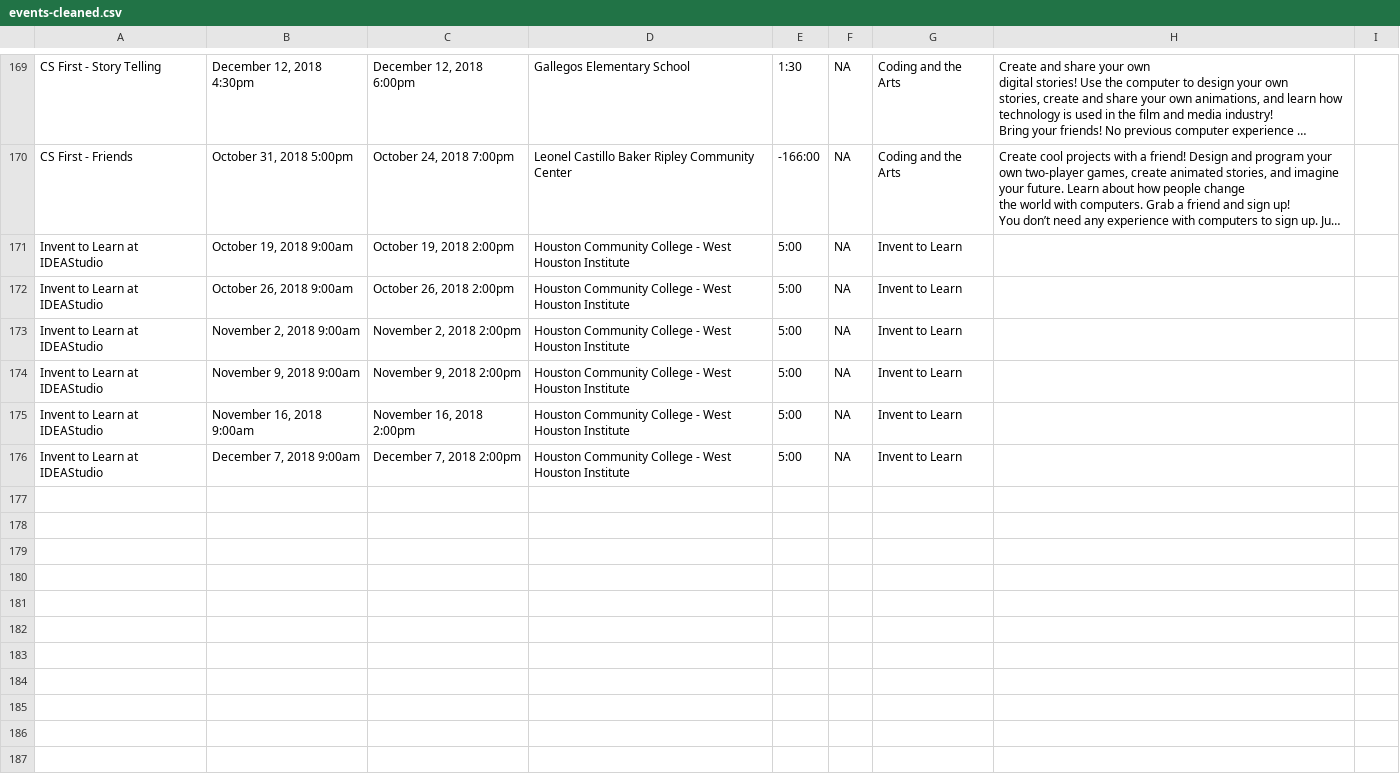
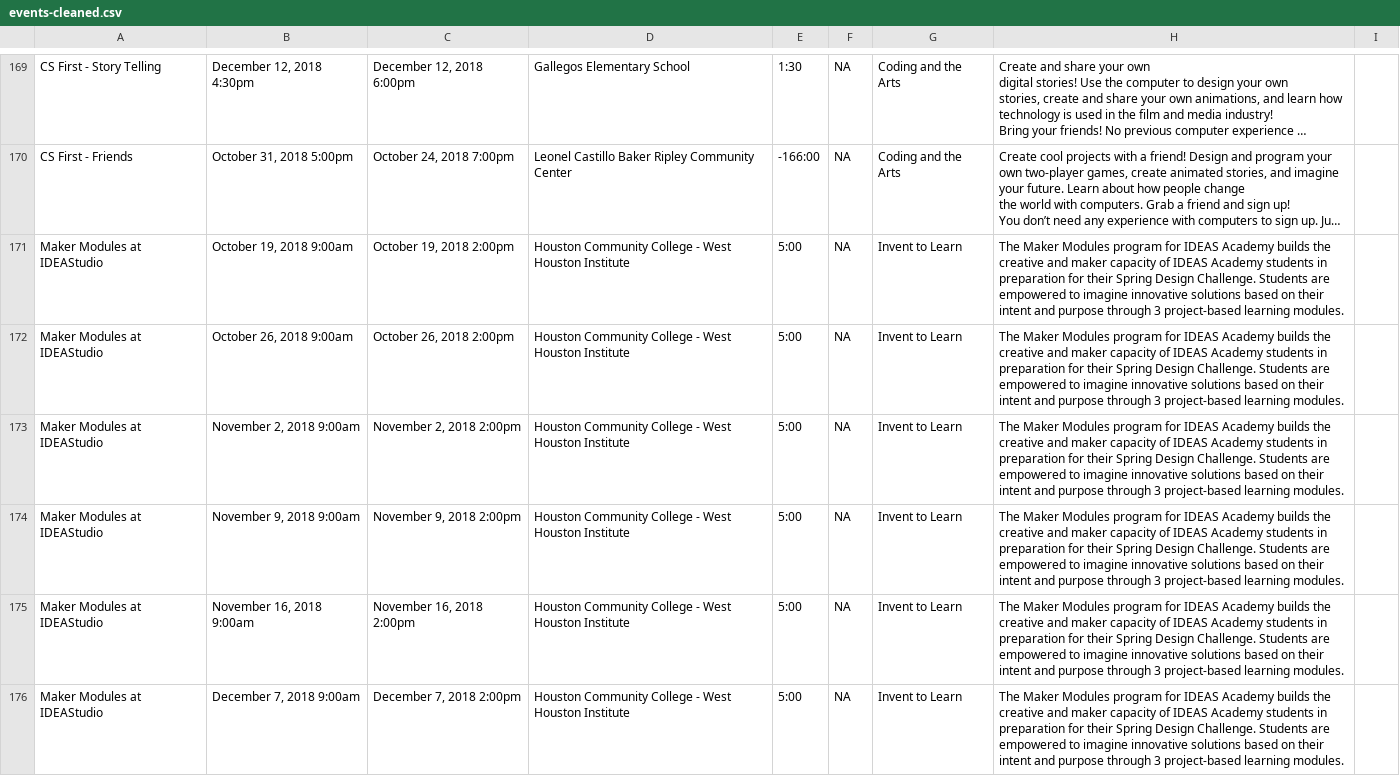
Before and after one commit to codeparkhouston/events-data, a CSV file: events-cleaned.csv, drawn as a sheet; only a part is shown, gaps mark what is left out; long unchanged cells end in …; the diff names each change by its address in the sheet, - before the commit and + after, or states it on an @@ line.

Commit message:
update data

```diff
--- a/events-cleaned.csv
+++ b/events-cleaned.csv
-A171:A176: Invent to Learn at IDEAStudio
+A171:A176: Maker Modules at IDEAStudio
-H171:H176: (empty)
+H171:H176: The Maker Modules program for IDEAS Academy builds the creative and maker capacity of IDEAS Academy students in preparation for their Spring Design Challenge. Students are empowered to imagine innovative solutions based on their intent and purpose through 3 project-based learning modules.
```
Also changed, not shown: Events-All.csv, Sites-Main View.csv, 1 other file.
